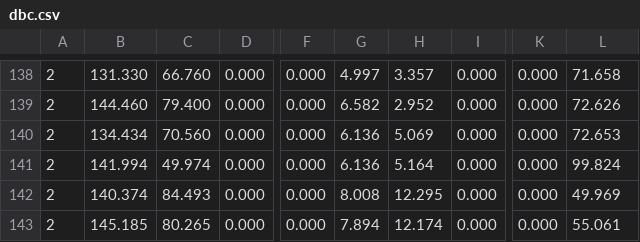
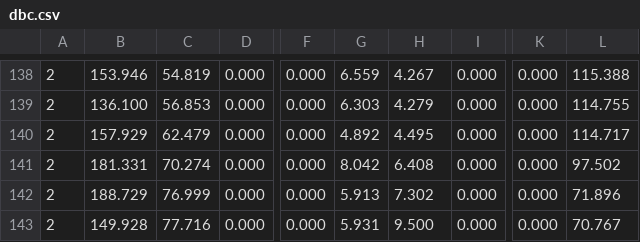
Before and after one commit to nguyentri/HandGestureWDF, a CSV file: HandGestureWDF/HandGestRecg/bin/Debug/training_data/dbc/dbc.csv, drawn as a sheet; only a part is shown, gaps mark what is left out; the diff covers the shown part only; the diff names each change by its address in the sheet, - before the commit and + after, or states it on an @@ line.

```diff
--- a/HandGestureWDF/HandGestRecg/bin/Debug/training_data/dbc/dbc.csv
+++ b/HandGestureWDF/HandGestRecg/bin/Debug/training_data/dbc/dbc.csv
-B138: 131.330
+B138: 153.946
-C138: 66.760
+C138: 54.819
-G138: 4.997
+G138: 6.559
-H138: 3.357
+H138: 4.267
-L138: 71.658
+L138: 115.388
-B139: 144.460
+B139: 136.100
-C139: 79.400
+C139: 56.853
-G139: 6.582
+G139: 6.303
-H139: 2.952
+H139: 4.279
-L139: 72.626
+L139: 114.755
-B140: 134.434
+B140: 157.929
-C140: 70.560
+C140: 62.479
-G140: 6.136
+G140: 4.892
-H140: 5.069
+H140: 4.495
-L140: 72.653
+L140: 114.717
-B141: 141.994
+B141: 181.331
-C141: 49.974
+C141: 70.274
-G141: 6.136
+G141: 8.042
-H141: 5.164
+H141: 6.408
-L141: 99.824
+L141: 97.502
-B142: 140.374
+B142: 188.729
-C142: 84.493
+C142: 76.999
-G142: 8.008
+G142: 5.913
-H142: 12.295
+H142: 7.302
-L142: 49.969
+L142: 71.896
-B143: 145.185
+B143: 149.928
-C143: 80.265
+C143: 77.716
-G143: 7.894
+G143: 5.931
-H143: 12.174
+H143: 9.500
-L143: 55.061
+L143: 70.767
```
Also changed, not shown: 3 added rows and 65 edited cells elsewhere in this file, 5 other files.
